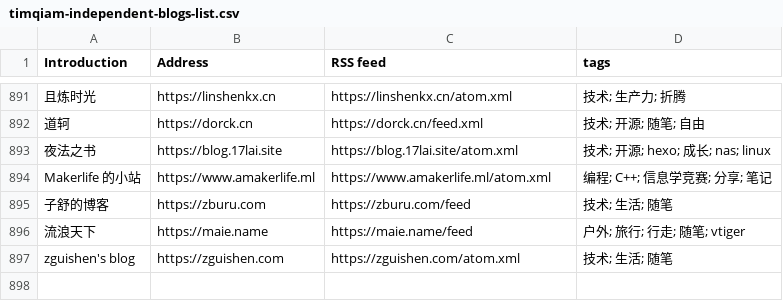
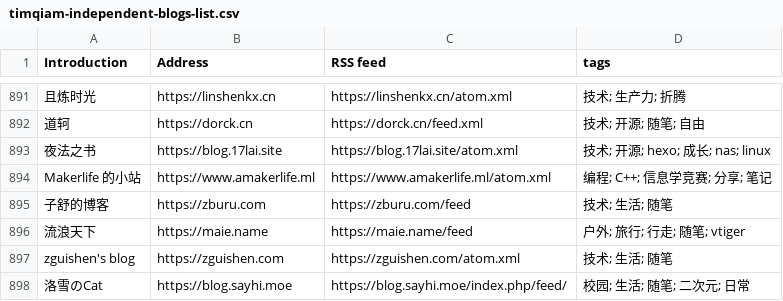
Before and after one commit to saveweb/rss-list-upstream, a CSV file: timqiam-independent-blogs-list.csv, drawn as a sheet; only a part is shown, gaps mark what is left out.

```diff
--- a/timqiam-independent-blogs-list.csv
+++ b/timqiam-independent-blogs-list.csv
@@ -897 +897,2 @@ Makerlife 的小站, https://www.amakerlife.ml, https://www.amakerlife.ml/atom.x
 zguishen's blog, https://zguishen.com, https://zguishen.com/atom.xml, 技术; 生活; 随笔
+洛雪のCat, https://blog.sayhi.moe, https://blog.sayhi.moe/index.php/feed/, 校园; 生活; 随笔; 二次元; 日常
```
Also changed, not shown: 2 other files.
